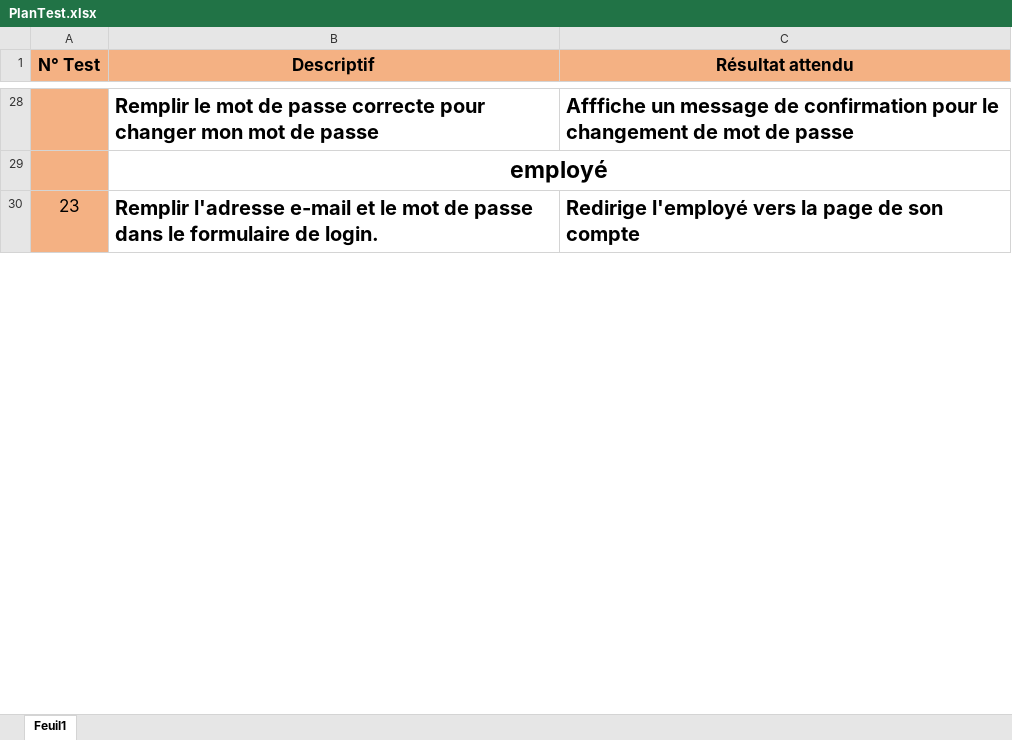
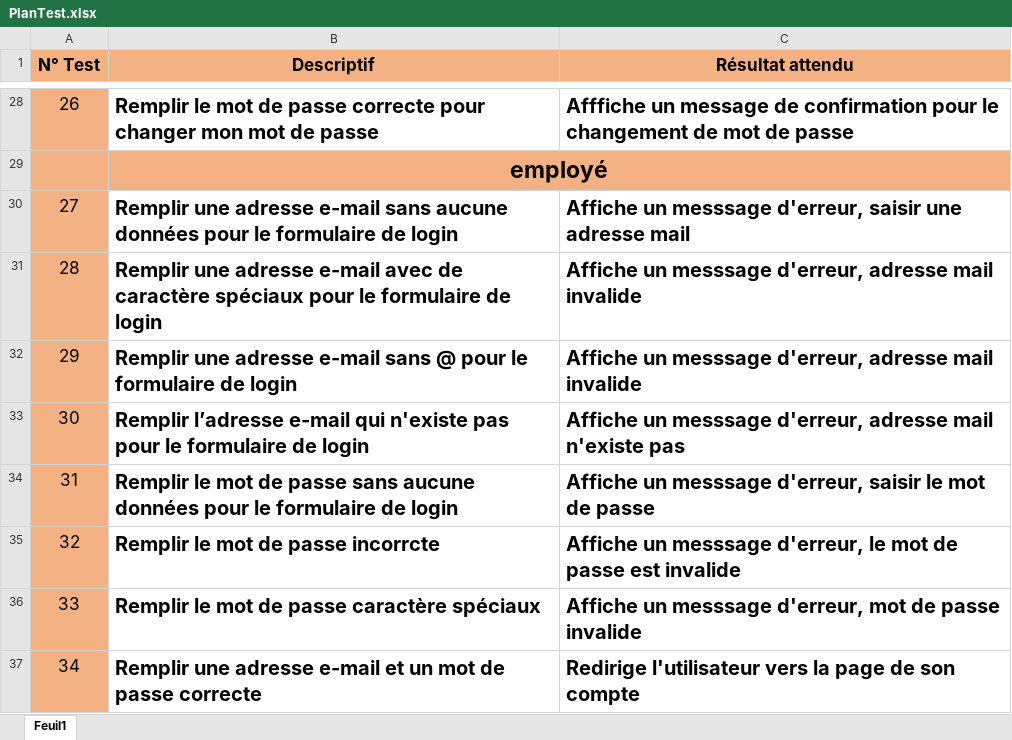
Before and after one commit to AlexandreBBCH/JamoulOfficial, an Excel workbook: PlanTest.xlsx, sheet Feuil1, drawn as a sheet; only a part is shown, gaps mark what is left out; values as stored, in another font and other column widths than the file's, no borders; removed rows and columns are numbered as before the commit, all else as after; the diff covers the shown part only; the diff names each change by its address in the sheet, - before the commit and + after, or states it on an @@ line.

```diff
--- a/PlanTest.xlsx (sheet Feuil1)
+++ b/PlanTest.xlsx (sheet Feuil1)
@@ column A (N° Test) renumbered between rows 25 and 136 @@
-B29:C29 fill: none
+B29:C29 fill: #F4B183
-row 30: 23 | Remplir l'adresse e-mail et le mot de passe dans le formulaire de login. | Redirige l'employé vers la page de son compte
+row 30: 27 | Remplir une adresse e-mail sans aucune données pour le formulaire de login | Affiche un messsage d'erreur, saisir une adresse mail
+row 31: 28 | Remplir une adresse e-mail avec de caractère spéciaux pour le formulaire de login | Affiche un messsage d'erreur, adresse mail invalide
+row 32: 29 | Remplir une adresse e-mail sans @ pour le formulaire de login | Affiche un messsage d'erreur, adresse mail invalide
+row 33: 30 | Remplir l’adresse e-mail qui n'existe pas pour le formulaire de login | Affiche un messsage d'erreur, adresse mail n'existe pas
+row 34: 31 | Remplir le mot de passe sans aucune données pour le formulaire de login | Affiche un messsage d'erreur, saisir le mot de passe
+row 35: 32 | Remplir le mot de passe incorrcte | Affiche un messsage d'erreur, le mot de passe est invalide
+row 36: 33 | Remplir le mot de passe caractère spéciaux | Affiche un messsage d'erreur, mot de passe invalide
+row 37: 34 | Remplir une adresse e-mail et un mot de passe correcte | Redirige l'utilisateur vers la page de son compte
```
Also changed, not shown: 114 added rows, 17 edited cells and cell formats elsewhere in this sheet, 1 other file.
